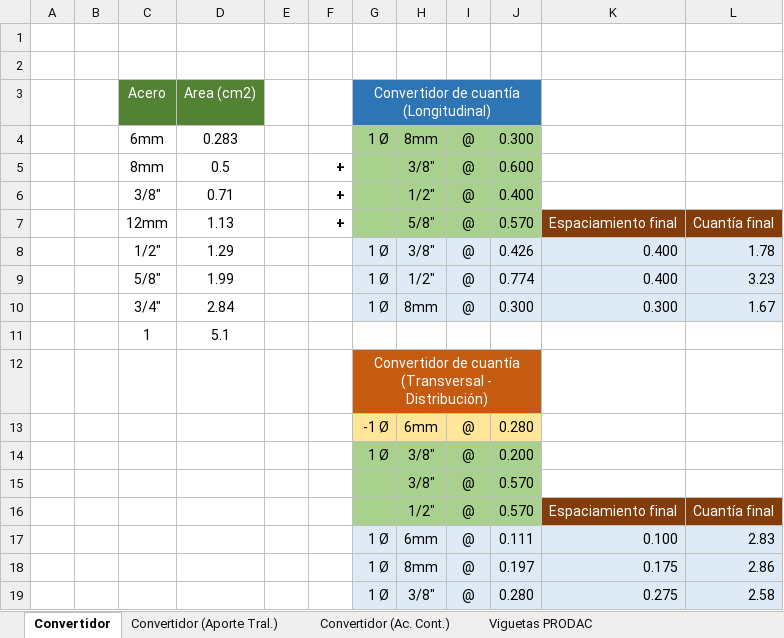
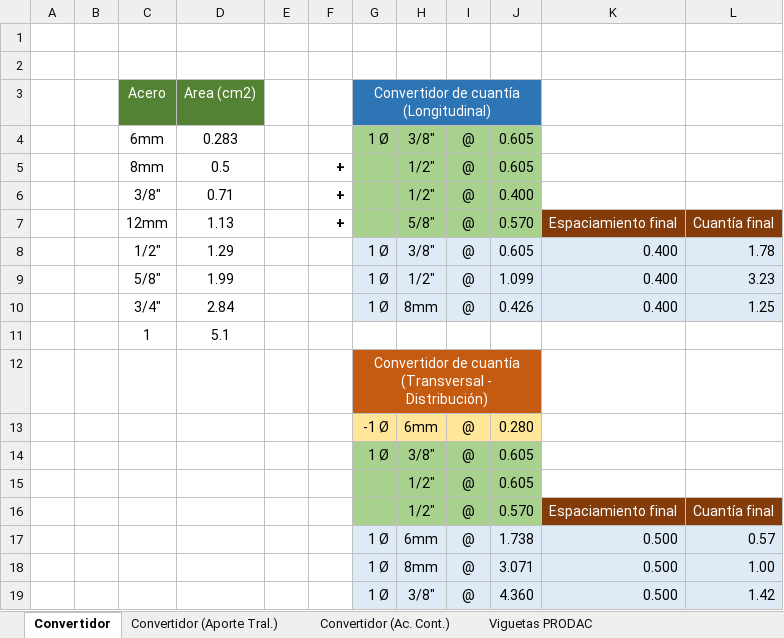
Before and after one commit to EderJair/AutocadAUT, an Excel workbook: CONVERTIDOR.xlsx, sheet Convertidor, drawn as a sheet; values as stored, in another font and other column widths than the file's, no borders; conditional formats not drawn; removed rows and columns are numbered as before the commit, all else as after; the diff names each change by its address in the sheet, - before the commit and + after, or states it on an @@ line.

Commit message:
excel

```diff
--- a/CONVERTIDOR.xlsx (sheet Convertidor)
+++ b/CONVERTIDOR.xlsx (sheet Convertidor)
-H4: 8mm
+H4: 3/8"
-J4: 0.300
+J4: 0.605
-H5: 3/8"
+H5: 1/2"
-J5: 0.600
+J5: 0.605
-J8: 0.426
+J8: 0.605
-J9: 0.774
+J9: 1.099
-J10: 0.300
+J10: 0.426
-K10: 0.300
+K10: 0.400
-L10: 1.67
+L10: 1.25
-J14: 0.200
+J14: 0.605
-row 15:  |  |  |  |  |  |  | 3/8" | @ | 0.570
+row 15:  |  |  |  |  |  |  | 1/2" | @ | 0.605
-J17: 0.111
+J17: 1.738
-K17: 0.100
+K17: 0.500
-L17: 2.83
+L17: 0.57
-J18: 0.197
+J18: 3.071
-K18: 0.175
+K18: 0.500
-L18: 2.86
+L18: 1.00
-J19: 0.280
+J19: 4.360
-K19: 0.275
+K19: 0.500
-L19: 2.58
+L19: 1.42
```
Also changed, not shown: 5 other files.
